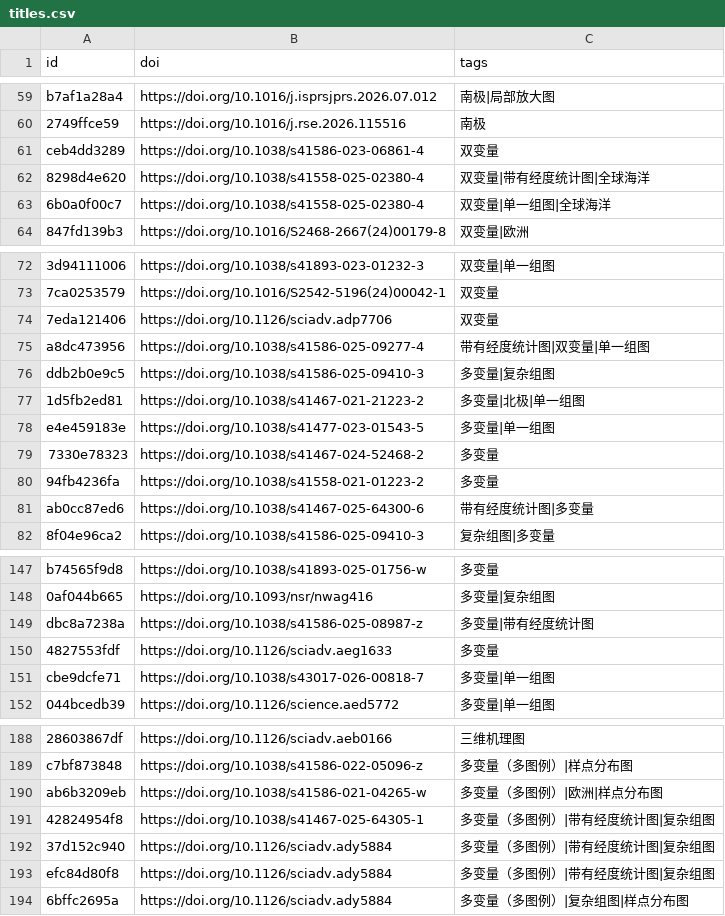
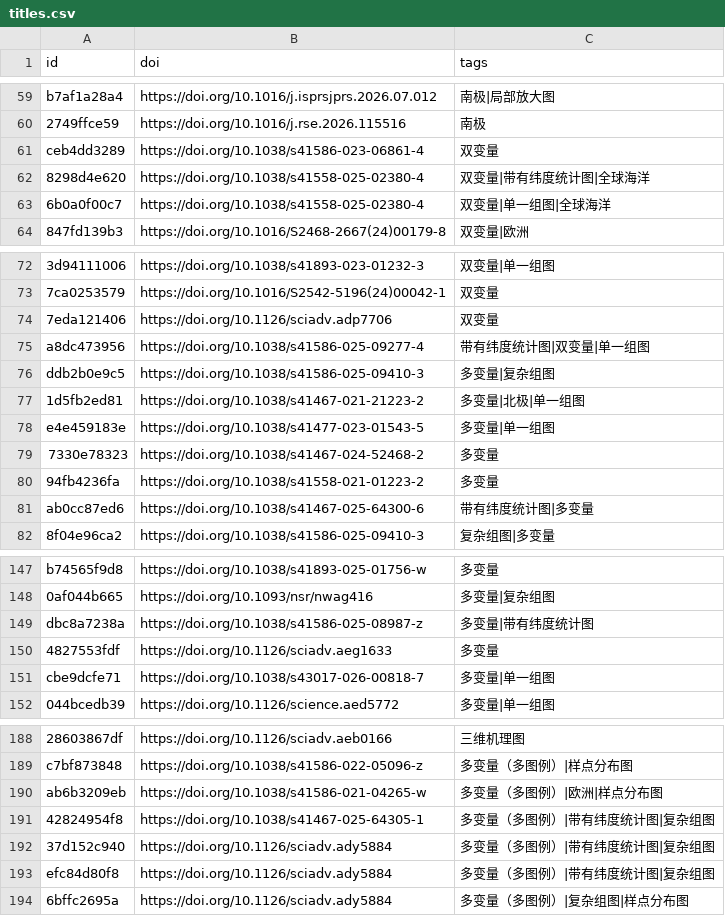
Before and after one commit to zbhgis/GeoSciPlot, a CSV file: meta/titles.csv, drawn as a sheet; only a part is shown, gaps mark what is left out; the diff names each change by its address in the sheet, - before the commit and + after, or states it on an @@ line.

Commit message:
fix(tags): 标签「带有经度统计图」更名「带有纬度统计图」（7 张图，语义修正——图中统计沿纬度方向）

```diff
--- a/meta/titles.csv
+++ b/meta/titles.csv
-C62 (tags): 双变量|带有经度统计图|全球海洋
+C62 (tags): 双变量|带有纬度统计图|全球海洋
-C75 (tags): 带有经度统计图|双变量|单一组图
+C75 (tags): 带有纬度统计图|双变量|单一组图
-C81 (tags): 带有经度统计图|多变量
+C81 (tags): 带有纬度统计图|多变量
-C149 (tags): 多变量|带有经度统计图
+C149 (tags): 多变量|带有纬度统计图
-C191:C193 (tags): 多变量（多图例）|带有经度统计图|复杂组图
+C191:C193 (tags): 多变量（多图例）|带有纬度统计图|复杂组图
```
Also changed, not shown: 1 other file.
